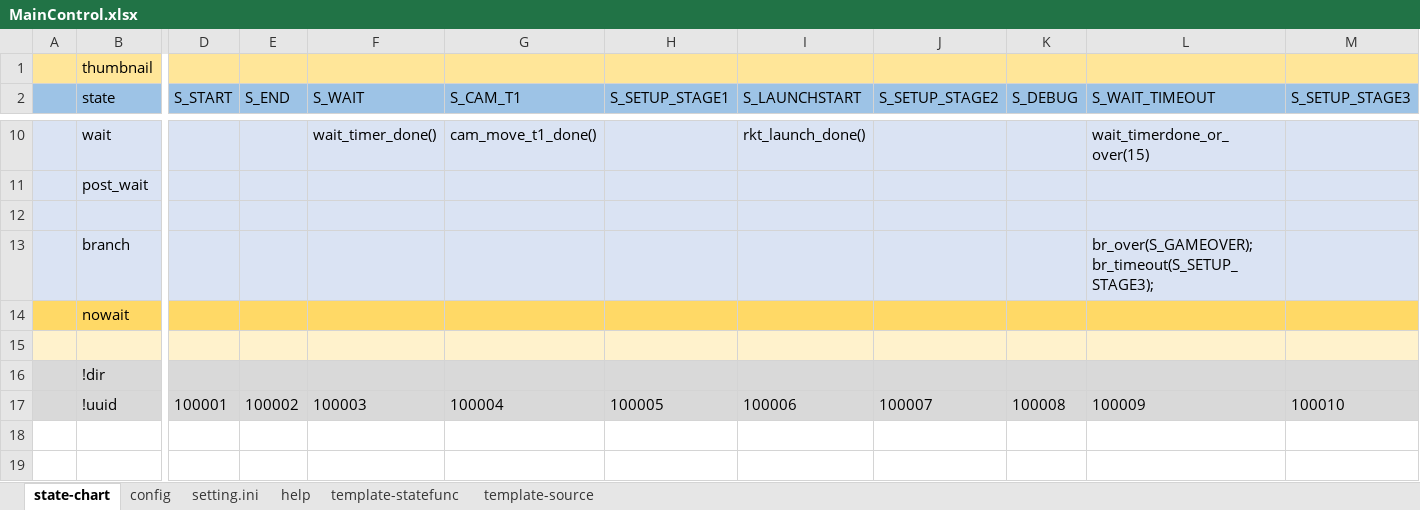
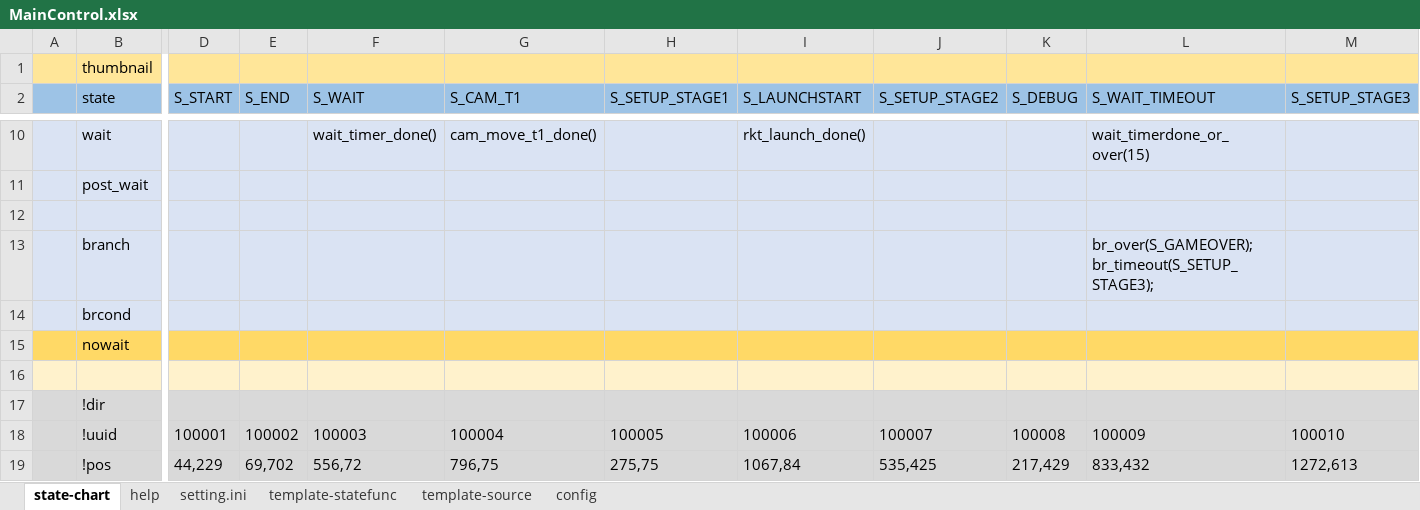
Before and after one commit to NNNIC/EscapeFromMars, an Excel workbook: m2/UnityProject/Assets/Scene/9000_Test/doc/MainControl.xlsx, sheet state-chart, drawn as a sheet; only a part is shown, gaps mark what is left out; values as stored, in another font and other column widths than the file's, no borders; rows hold the shown columns only; the diff names each change by its address in the sheet, - before the commit and + after, or states it on an @@ line.

```diff
--- a/m2/UnityProject/Assets/Scene/9000_Test/doc/MainControl.xlsx (sheet state-chart)
+++ b/m2/UnityProject/Assets/Scene/9000_Test/doc/MainControl.xlsx (sheet state-chart)
@@ sheet tab order changed: state-chart | help | setting.ini | template-statefunc | template-source | config @@
+row 14:  | brcond
+row 19:  | !pos | 44,229 | 69,702 | 556,72 | 796,75 | 275,75 | 1067,84 | 535,425 | 217,429 | 833,432 | 1272,613
```
Also changed, not shown: sheet help, sheet setting.ini, sheet template-statefunc, sheet template-source, sheet config, m2/UnityProject/Assets/Scene/9000_Test/doc/DebriControl.xlsx, m2/UnityProject/Assets/Scene/9000_Test/doc/TouchDstControl.xlsx, 6 other files.
